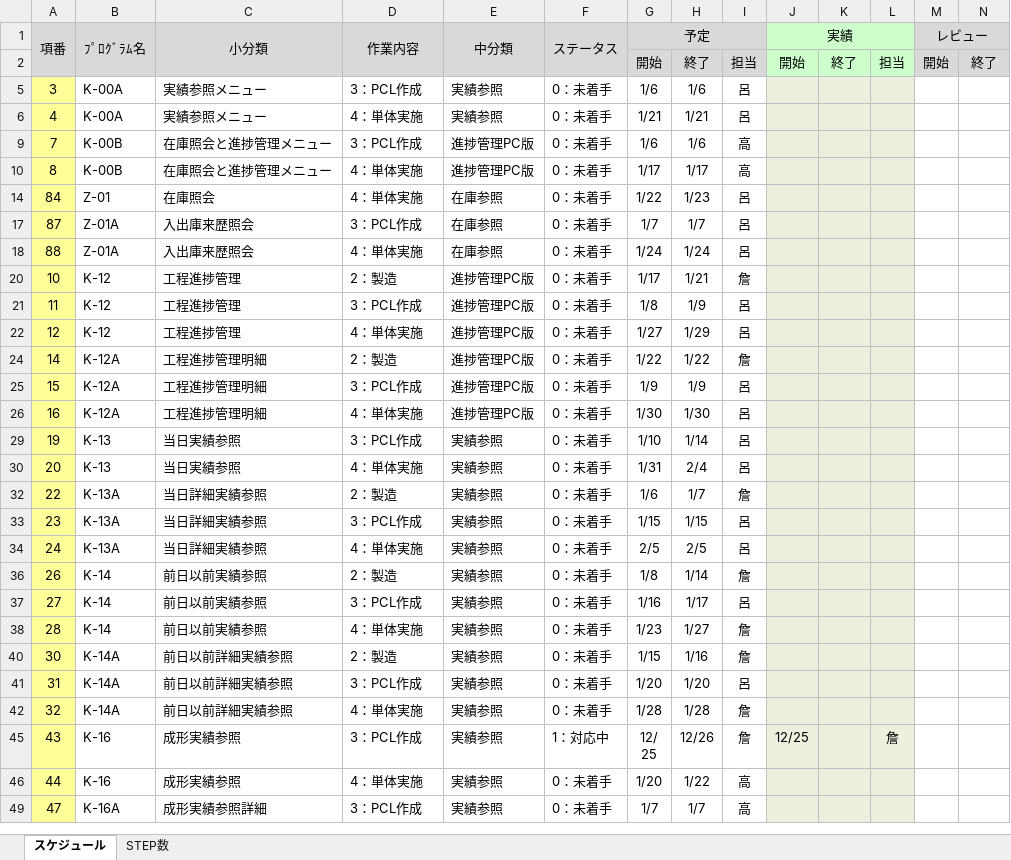
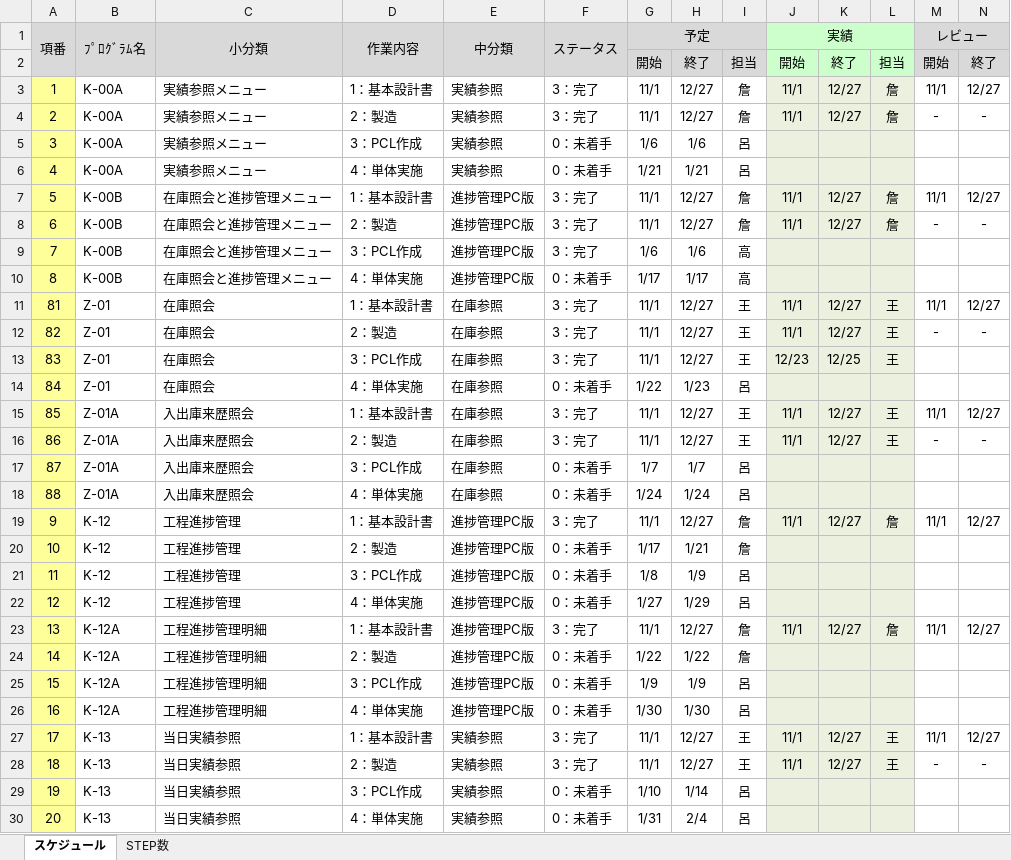
Before and after one commit to LeviDlflu/backdoor, an Excel workbook: プロセス管理票_内部用.xlsm, sheet スケジュール, drawn as a sheet; only a part is shown; the shorter side is filled out with more unchanged rows; values as stored, in another font and other column widths than the file's, no borders; rows hold the shown columns only; the diff covers the shown part only; the diff names each change by its address in the sheet, - before the commit and + after, or states it on an @@ line.

Commit message:
高 進捗更新2回 2020/01/06
高 進捗更新2回 2020/01/06

```diff
--- a/プロセス管理票_内部用.xlsm (sheet スケジュール)
+++ b/プロセス管理票_内部用.xlsm (sheet スケジュール)
@@ row 3 unhidden: 1 | K-00A | 実績参照メニュー | 1：基本設計書 | 実績参照 | 3：完了 | 11/1 | 12/27 | 詹 | 11/1 | 12/27 | 詹 | 11/1 | 12/27 @@
@@ row 4 unhidden: 2 | K-00A | 実績参照メニュー | 2：製造 | 実績参照 | 3：完了 | 11/1 | 12/27 | 詹 | 11/1 | 12/27 | 詹 | - | - @@
@@ row 7 unhidden: 5 | K-00B | 在庫照会と進捗管理メニュー | 1：基本設計書 | 進捗管理PC版 | 3：完了 | 11/1 | 12/27 | 詹 | 11/1 | 12/27 | 詹 | 11/1 | 12/27 @@
@@ row 8 unhidden: 6 | K-00B | 在庫照会と進捗管理メニュー | 2：製造 | 進捗管理PC版 | 3：完了 | 11/1 | 12/27 | 詹 | 11/1 | 12/27 | 詹 | - | - @@
-F9 (ステータス): 0：未着手
+F9 (ステータス): 3：完了
@@ row 11 unhidden: 81 | Z-01 | 在庫照会 | 1：基本設計書 | 在庫参照 | 3：完了 | 11/1 | 12/27 | 王 | 11/1 | 12/27 | 王 | 11/1 | 12/27 @@
@@ row 12 unhidden: 82 | Z-01 | 在庫照会 | 2：製造 | 在庫参照 | 3：完了 | 11/1 | 12/27 | 王 | 11/1 | 12/27 | 王 | - | - @@
@@ row 13 unhidden: 83 | Z-01 | 在庫照会 | 3：PCL作成 | 在庫参照 | 3：完了 | 11/1 | 12/27 | 王 | 12/23 | 12/25 | 王 @@
@@ row 15 unhidden: 85 | Z-01A | 入出庫来歴照会 | 1：基本設計書 | 在庫参照 | 3：完了 | 11/1 | 12/27 | 王 | 11/1 | 12/27 | 王 | 11/1 | 12/27 @@
@@ row 16 unhidden: 86 | Z-01A | 入出庫来歴照会 | 2：製造 | 在庫参照 | 3：完了 | 11/1 | 12/27 | 王 | 11/1 | 12/27 | 王 | - | - @@
@@ row 19 unhidden: 9 | K-12 | 工程進捗管理 | 1：基本設計書 | 進捗管理PC版 | 3：完了 | 11/1 | 12/27 | 詹 | 11/1 | 12/27 | 詹 | 11/1 | 12/27 @@
@@ row 23 unhidden: 13 | K-12A | 工程進捗管理明細 | 1：基本設計書 | 進捗管理PC版 | 3：完了 | 11/1 | 12/27 | 詹 | 11/1 | 12/27 | 詹 | 11/1 | 12/27 @@
@@ row 27 unhidden: 17 | K-13 | 当日実績参照 | 1：基本設計書 | 実績参照 | 3：完了 | 11/1 | 12/27 | 王 | 11/1 | 12/27 | 王 | 11/1 | 12/27 @@
@@ row 28 unhidden: 18 | K-13 | 当日実績参照 | 2：製造 | 実績参照 | 3：完了 | 11/1 | 12/27 | 王 | 11/1 | 12/27 | 王 | - | - @@
```
Also changed, not shown: 23 hidden or unhidden rows elsewhere in this sheet.
